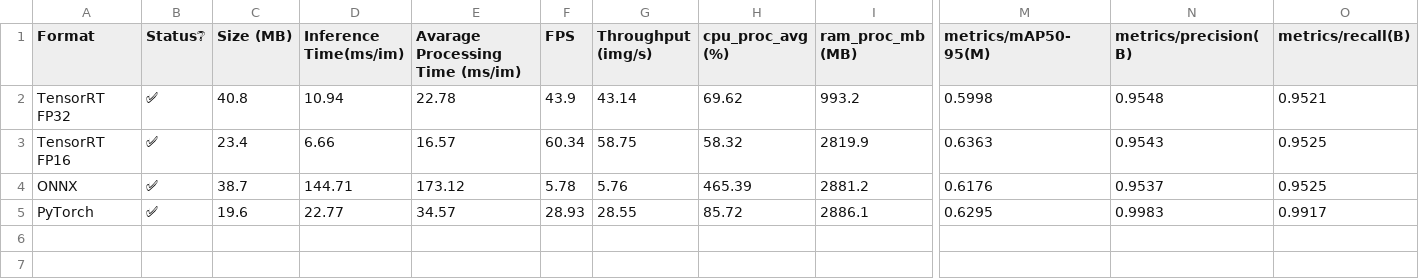
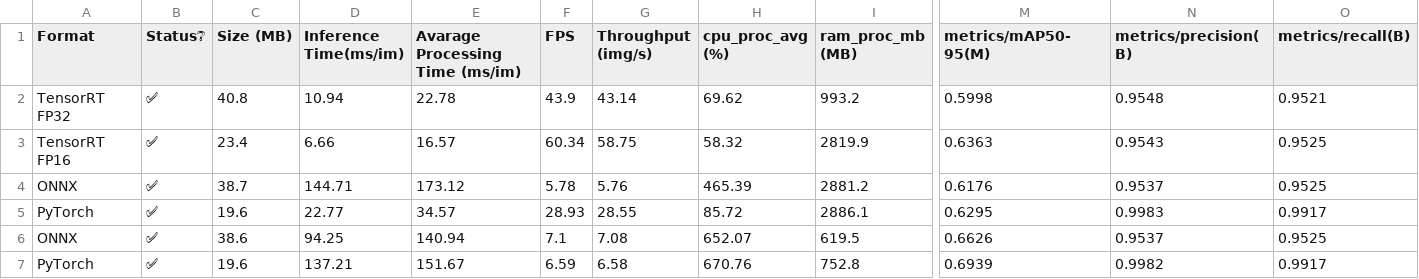
Before and after one commit to JoaoRafaelGuimaraes/Comparing_Embedeed_Segmentation_Models, a CSV file: bench_results.csv, drawn as a sheet; only a part is shown, gaps mark what is left out; rows hold the shown columns only; the diff names each change by its address in the sheet, - before the commit and + after, or states it on an @@ line.

```diff
--- a/bench_results.csv
+++ b/bench_results.csv
+row 6: ONNX | ✅ | 38.6 | 94.25 | 140.94 | 7.1 | 7.08 | 652.07 | 619.5 | 0.6626 | 0.9537 | 0.9525
+row 7: PyTorch | ✅ | 19.6 | 137.21 | 151.67 | 6.59 | 6.58 | 670.76 | 752.8 | 0.6939 | 0.9982 | 0.9917
```
Also changed, not shown: 4 other files.
